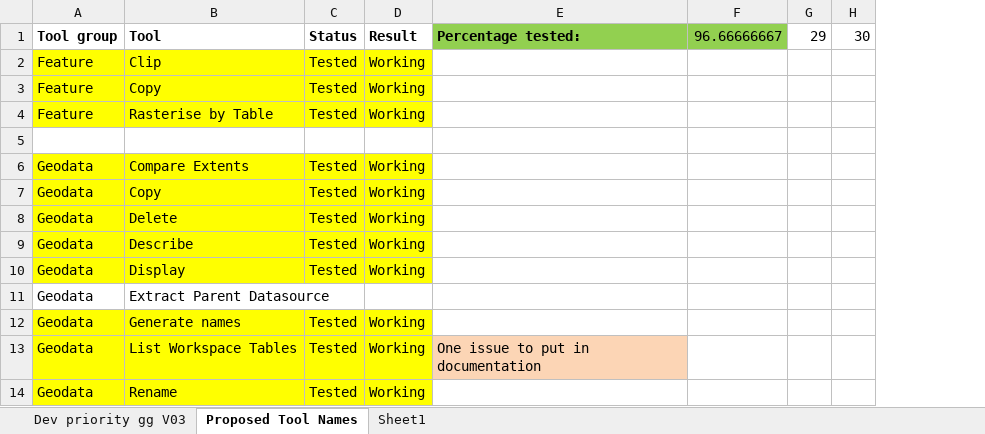
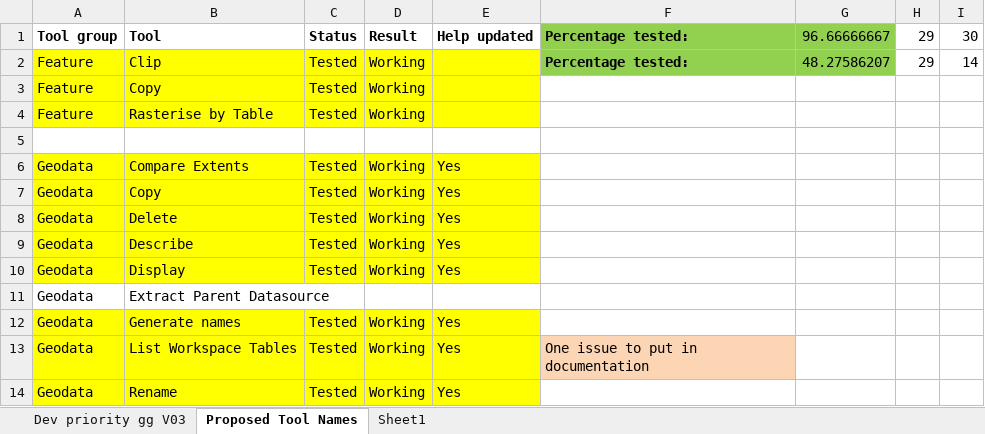
Before and after one commit to NSW-OEH-EMS-KST/grid-garage-3-documentation, an Excel workbook: GG V03 Testing_161122.xlsx, sheet Proposed Tool Names, drawn as a sheet; only a part is shown; values as stored, in another font and other column widths than the file's, no borders; addresses are those after the commit; the diff names each change by its address in the sheet, - before the commit and + after, or states it on an @@ line.

```diff
--- a/GG V03 Testing_161122.xlsx (sheet Proposed Tool Names)
+++ b/GG V03 Testing_161122.xlsx (sheet Proposed Tool Names)
+column E, rows 1-14: Help updated |  |  |  |  | Yes | Yes | Yes | Yes | Yes |  | Yes | Yes | Yes
-F2: (empty)
+F2: Percentage tested:
-F2:G2 fill: none
+F2:G2 fill: #92D050
-G2: (empty)
+G2: 48.27586207
-H2: (empty)
+H2: 29
-I2: (empty)
+I2: 14
```
Also changed, not shown: sheet Dev priority gg V03, formulas that keep their value, 1 other file.
